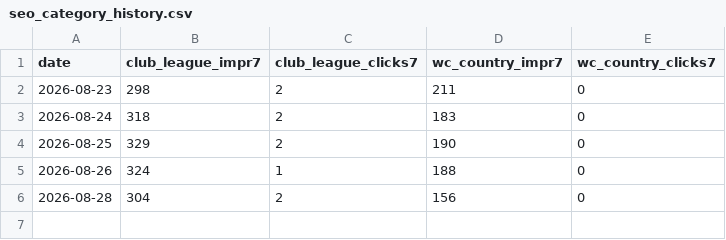
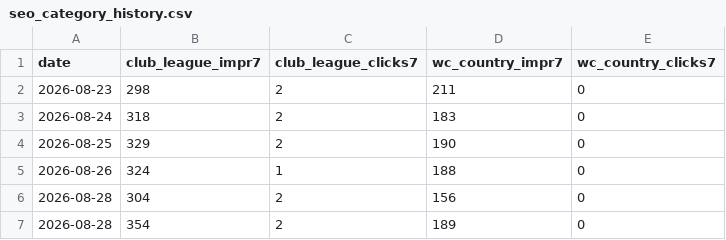
Before and after one commit to ededdeddyw/football-highlights-compass, a CSV file: docs/seo_category_history.csv, drawn as a sheet.

```diff
--- a/docs/seo_category_history.csv
+++ b/docs/seo_category_history.csv
@@ -6 +6,2 @@ date,club_league_impr7,club_league_clicks7,wc_country_impr7,wc_country_clicks7
 2026-08-28,304,2,156,0
+2026-08-28,354,2,189,0
```
Also changed, not shown: docs/seo_metrics_history.csv, 1 other file.
